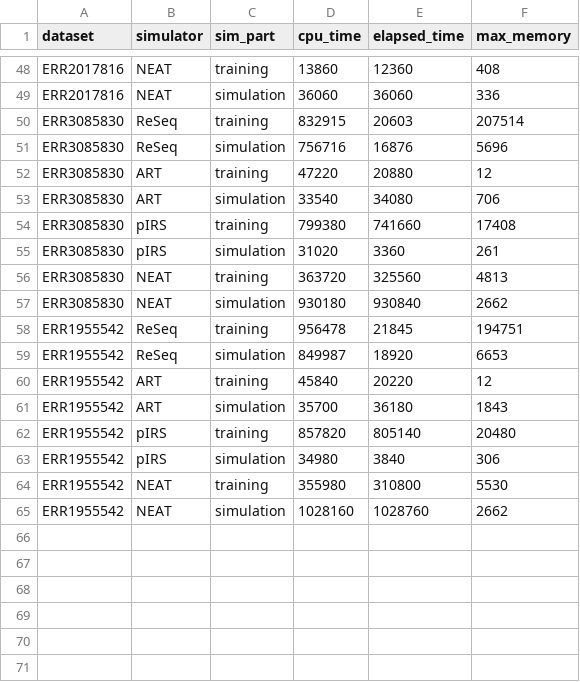
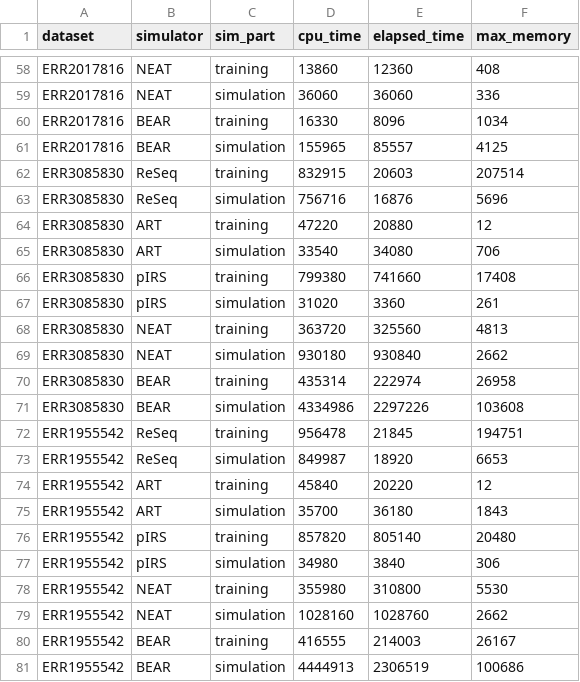
Before and after one commit to schmeing/ReSeq-paper, a CSV file: input/paper/csv/comp_resources.csv, drawn as a sheet; only a part is shown, gaps mark what is left out; the diff covers the shown part only.

Commit message:
Corrected BEAR abundance and added/updated plots

```diff
--- a/input/paper/csv/comp_resources.csv
+++ b/input/paper/csv/comp_resources.csv
@@ -49,2 +59,4 @@ ERR2017816,NEAT,training,13860,12360,408
 ERR2017816,NEAT,simulation,36060,36060,336
+ERR2017816,BEAR,training,16330,8096,1034
+ERR2017816,BEAR,simulation,155965,85557,4125
 ERR3085830,ReSeq,training,832915,20603,207514
@@ -57,2 +69,4 @@ ERR3085830,NEAT,training,363720,325560,4813
 ERR3085830,NEAT,simulation,930180,930840,2662
+ERR3085830,BEAR,training,435314,222974,26958
+ERR3085830,BEAR,simulation,4334986,2297226,103608
 ERR1955542,ReSeq,training,956478,21845,194751
@@ -65 +79,3 @@ ERR1955542,NEAT,training,355980,310800,5530
 ERR1955542,NEAT,simulation,1028160,1028760,2662
+ERR1955542,BEAR,training,416555,214003,26167
+ERR1955542,BEAR,simulation,4444913,2306519,100686
```
Also changed, not shown: 10 added rows elsewhere in this file, 17 other files.
